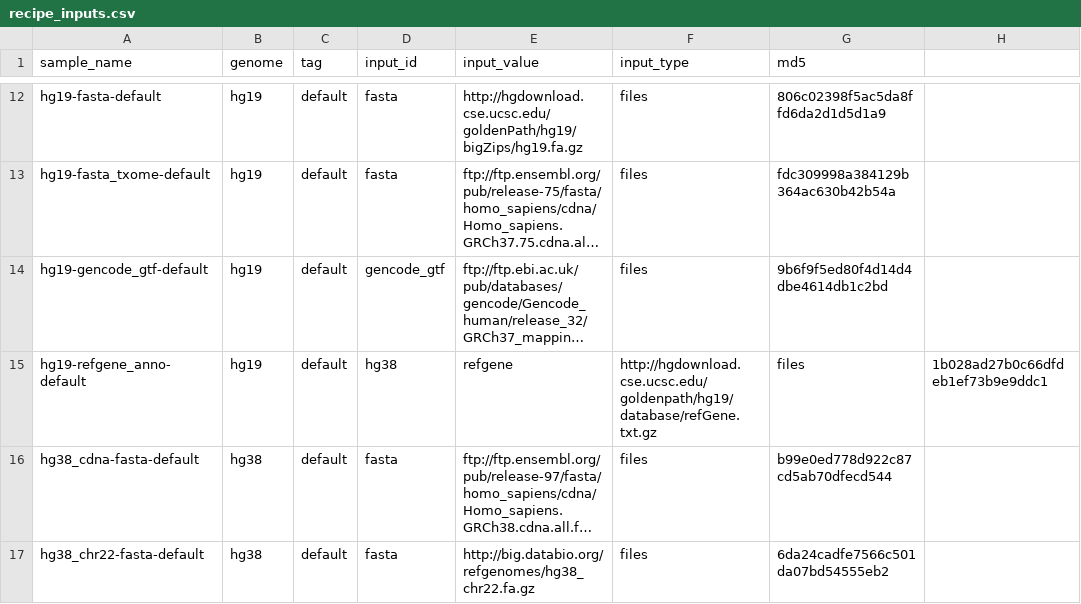
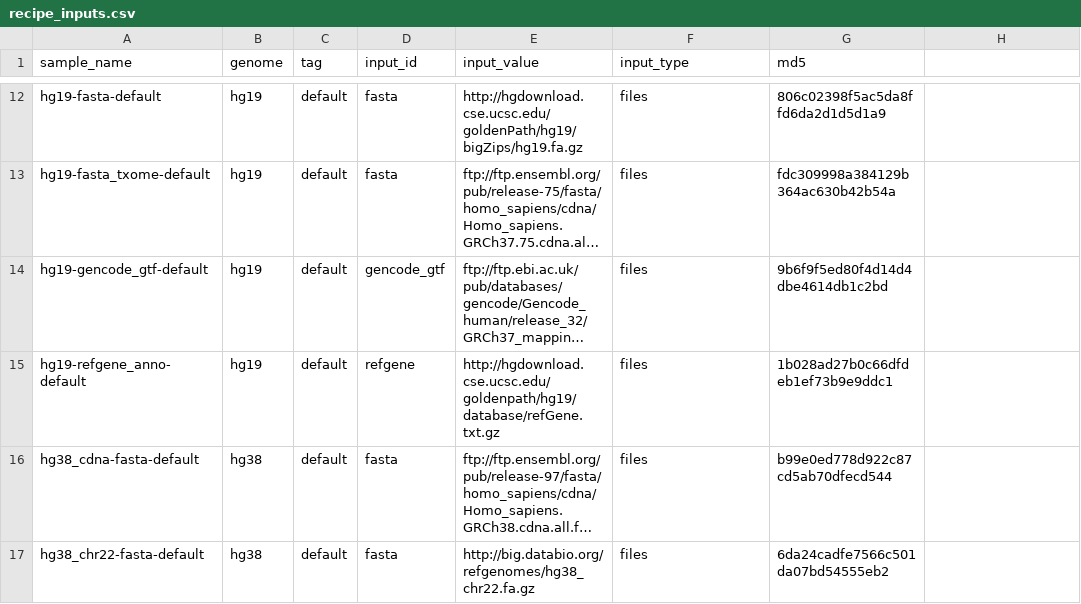
Before and after one commit to refgenie/refgenomes.databio.org, a CSV file: asset_pep/recipe_inputs.csv, drawn as a sheet; only a part is shown, gaps mark what is left out; long unchanged cells end in …; the diff names each change by its address in the sheet, - before the commit and + after, or states it on an @@ line.

Commit message:
Update recipe_inputs.csv

```diff
--- a/asset_pep/recipe_inputs.csv
+++ b/asset_pep/recipe_inputs.csv
-D15 (input_id): hg38
+D15 (input_id): refgene
-E15 (input_value): refgene
+E15 (input_value): http://hgdownload.cse.ucsc.edu/goldenpath/hg19/database/refGene.txt.gz
-F15 (input_type): http://hgdownload.cse.ucsc.edu/goldenpath/hg19/database/refGene.txt.gz
+F15 (input_type): files
-G15 (md5): files
+G15 (md5): 1b028ad27b0c66dfdeb1ef73b9e9ddc1
-H15: 1b028ad27b0c66dfdeb1ef73b9e9ddc1
+H15: (empty)
```
